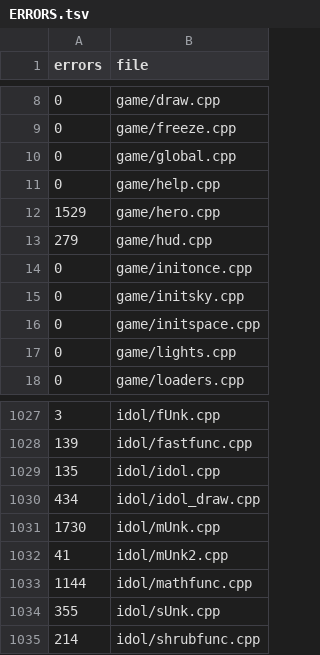
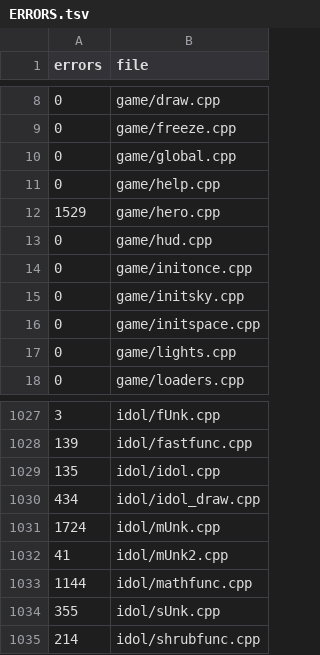
Before and after one commit to Clou67/thedecompfromhell, a TSV file: ERRORS.tsv, drawn as a sheet; only a part is shown, gaps mark what is left out.

```diff
--- a/ERRORS.tsv
+++ b/ERRORS.tsv
@@ -12,3 +12,3 @@ errors	file
 1529	game/hero.cpp
-279	game/hud.cpp
+0	game/hud.cpp
 0	game/initonce.cpp
@@ -1030,3 +1030,3 @@ errors	file
 434	idol/idol_draw.cpp
-1730	idol/mUnk.cpp
+1724	idol/mUnk.cpp
 41	idol/mUnk2.cpp
```
Also changed, not shown: tools/global_types.tsv, tools/prototypes.tsv, 8 other files.
